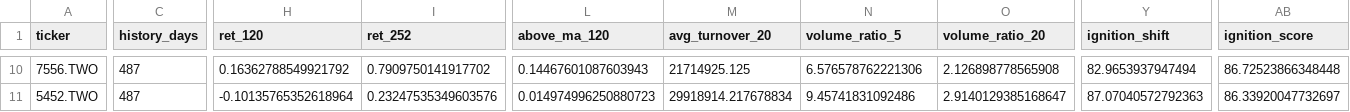
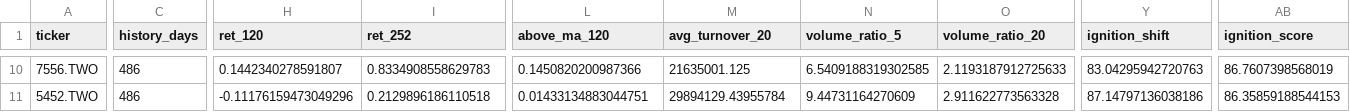
Before and after one commit to tru716747sai-lab/taiwan-momentum-radar, a CSV file: reports/ignition.csv, drawn as a sheet; only a part is shown, gaps mark what is left out; the diff covers the shown part only; the diff names each change by its address in the sheet, - before the commit and + after, or states it on an @@ line.

```diff
--- a/reports/ignition.csv
+++ b/reports/ignition.csv
-C10:C11 (history_days): 487
+C10:C11 (history_days): 486
-H10 (ret_120): 0.16362788549921792
+H10 (ret_120): 0.1442340278591807
-I10 (ret_252): 0.7909750141917702
+I10 (ret_252): 0.8334908558629783
-L10 (above_ma_120): 0.14467601087603943
+L10 (above_ma_120): 0.1450820200987366
-M10 (avg_turnover_20): 21714925.125
+M10 (avg_turnover_20): 21635001.125
-N10 (volume_ratio_5): 6.576578762221306
+N10 (volume_ratio_5): 6.5409188319302585
-O10 (volume_ratio_20): 2.126898778565908
+O10 (volume_ratio_20): 2.1193187912725633
-Y10 (ignition_shift): 82.9653937947494
+Y10 (ignition_shift): 83.04295942720763
-AB10 (ignition_score): 86.72523866348448
+AB10 (ignition_score): 86.7607398568019
-H11 (ret_120): -0.10135765352618964
+H11 (ret_120): -0.11176159473049296
-I11 (ret_252): 0.23247535349603576
+I11 (ret_252): 0.2129896186110518
-L11 (above_ma_120): 0.014974996250880723
+L11 (above_ma_120): 0.01433134883044751
-M11 (avg_turnover_20): 29918914.217678834
+M11 (avg_turnover_20): 29894129.43955784
-N11 (volume_ratio_5): 9.45741831092486
+N11 (volume_ratio_5): 9.44731164270609
-O11 (volume_ratio_20): 2.9140129385168647
+O11 (volume_ratio_20): 2.911622773563328
-Y11 (ignition_shift): 87.07040572792363
+Y11 (ignition_shift): 87.14797136038186
-AB11 (ignition_score): 86.33920047732697
+AB11 (ignition_score): 86.35859188544153
```
Also changed, not shown: 67 edited cells elsewhere in this file, reports/breakout.csv, reports/breakout_full.csv, 4 other files.
